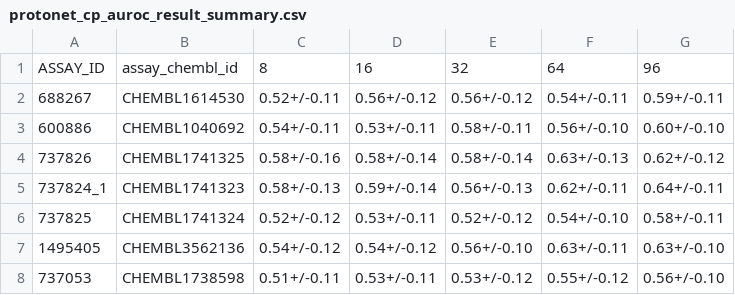
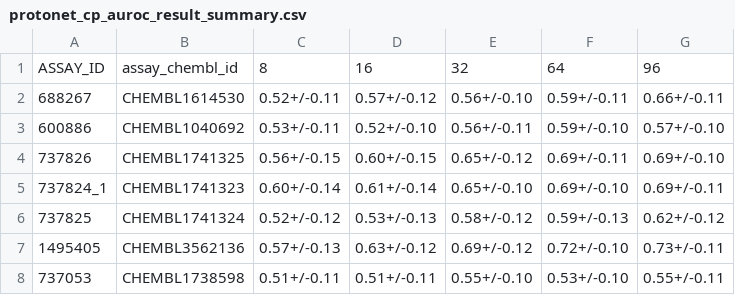
Before and after one commit to son-ha-264/FSL_CP, a CSV file: result/result_summary/protonet_cp_auroc_result_summary.csv, drawn as a sheet; only a part is shown; the diff covers the shown part only.

```diff
--- a/result/result_summary/protonet_cp_auroc_result_summary.csv
+++ b/result/result_summary/protonet_cp_auroc_result_summary.csv
@@ -1,8 +1,8 @@
 ASSAY_ID,assay_chembl_id,8,16,32,64,96
-688267,CHEMBL1614530,0.52+/-0.11,0.56+/-0.12,0.56+/-0.12,0.54+/-0.11,0.59+/-0.11
-600886,CHEMBL1040692,0.54+/-0.11,0.53+/-0.11,0.58+/-0.11,0.56+/-0.10,0.60+/-0.10
-737826,CHEMBL1741325,0.58+/-0.16,0.58+/-0.14,0.58+/-0.14,0.63+/-0.13,0.62+/-0.12
-737824_1,CHEMBL1741323,0.58+/-0.13,0.59+/-0.14,0.56+/-0.13,0.62+/-0.11,0.64+/-0.11
-737825,CHEMBL1741324,0.52+/-0.12,0.53+/-0.11,0.52+/-0.12,0.54+/-0.10,0.58+/-0.11
-1495405,CHEMBL3562136,0.54+/-0.12,0.54+/-0.12,0.56+/-0.10,0.63+/-0.11,0.63+/-0.10
-737053,CHEMBL1738598,0.51+/-0.11,0.53+/-0.11,0.53+/-0.12,0.55+/-0.12,0.56+/-0.10
+688267,CHEMBL1614530,0.52+/-0.11,0.57+/-0.12,0.56+/-0.10,0.59+/-0.11,0.66+/-0.11
+600886,CHEMBL1040692,0.53+/-0.11,0.52+/-0.10,0.56+/-0.11,0.59+/-0.10,0.57+/-0.10
+737826,CHEMBL1741325,0.56+/-0.15,0.60+/-0.15,0.65+/-0.12,0.69+/-0.11,0.69+/-0.10
+737824_1,CHEMBL1741323,0.60+/-0.14,0.61+/-0.14,0.65+/-0.10,0.69+/-0.10,0.69+/-0.11
+737825,CHEMBL1741324,0.52+/-0.12,0.53+/-0.13,0.58+/-0.12,0.59+/-0.13,0.62+/-0.12
+1495405,CHEMBL3562136,0.57+/-0.13,0.63+/-0.12,0.69+/-0.12,0.72+/-0.10,0.73+/-0.11
+737053,CHEMBL1738598,0.51+/-0.11,0.51+/-0.11,0.55+/-0.10,0.53+/-0.10,0.55+/-0.11
```
Also changed, not shown: 55 edited cells elsewhere in this file, result/result_summary/protonet_cp_bacc_result_summary.csv, result/result_summary/protonet_cp_dauprc_result_summary.csv, 19 other files.
